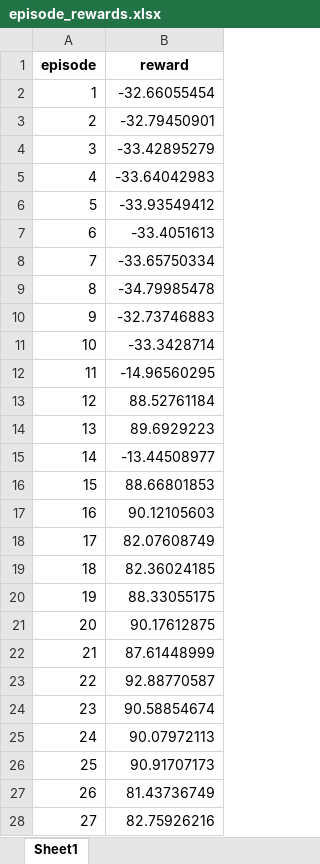
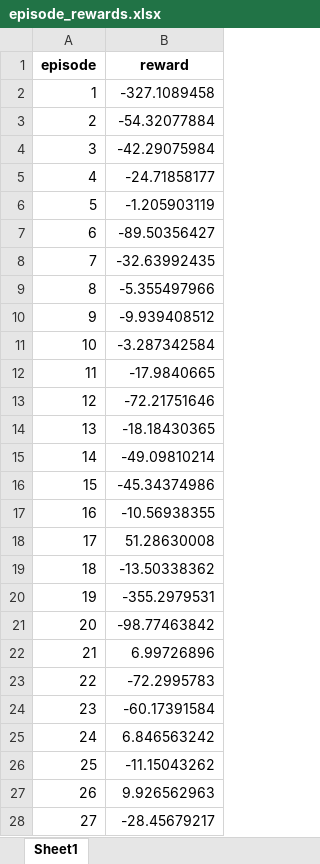
Before and after one commit to Jungsunmin/DRL-Project-with-gymnasium, an Excel workbook: mountain_car_continuous/DDPG/episode_rewards.xlsx, sheet Sheet1, drawn as a sheet; only a part is shown; values as stored, in another font and other column widths than the file's, no borders; the diff covers the shown part only; the diff names each change by its address in the sheet, - before the commit and + after, or states it on an @@ line.

```diff
--- a/mountain_car_continuous/DDPG/episode_rewards.xlsx (sheet Sheet1)
+++ b/mountain_car_continuous/DDPG/episode_rewards.xlsx (sheet Sheet1)
-B2 (reward): -32.66055454
+B2 (reward): -327.1089458
-B3 (reward): -32.79450901
+B3 (reward): -54.32077884
-B4 (reward): -33.42895279
+B4 (reward): -42.29075984
-B5 (reward): -33.64042983
+B5 (reward): -24.71858177
-B6 (reward): -33.93549412
+B6 (reward): -1.205903119
-B7 (reward): -33.4051613
+B7 (reward): -89.50356427
-B8 (reward): -33.65750334
+B8 (reward): -32.63992435
-B9 (reward): -34.79985478
+B9 (reward): -5.355497966
-B10 (reward): -32.73746883
+B10 (reward): -9.939408512
-B11 (reward): -33.3428714
+B11 (reward): -3.287342584
-B12 (reward): -14.96560295
+B12 (reward): -17.9840665
-B13 (reward): 88.52761184
+B13 (reward): -72.21751646
-B14 (reward): 89.6929223
+B14 (reward): -18.18430365
-B15 (reward): -13.44508977
+B15 (reward): -49.09810214
-B16 (reward): 88.66801853
+B16 (reward): -45.34374986
-B17 (reward): 90.12105603
+B17 (reward): -10.56938355
-B18 (reward): 82.07608749
+B18 (reward): 51.28630008
-B19 (reward): 82.36024185
+B19 (reward): -13.50338362
-B20 (reward): 88.33055175
+B20 (reward): -355.2979531
-B21 (reward): 90.17612875
+B21 (reward): -98.77463842
-B22 (reward): 87.61448999
+B22 (reward): 6.99726896
-B23 (reward): 92.88770587
+B23 (reward): -72.2995783
-B24 (reward): 90.58854674
+B24 (reward): -60.17391584
-B25 (reward): 90.07972113
+B25 (reward): 6.846563242
-B26 (reward): 90.91707173
+B26 (reward): -11.15043262
-B27 (reward): 81.43736749
+B27 (reward): 9.926562963
-B28 (reward): 82.75926216
+B28 (reward): -28.45679217
```
Also changed, not shown: 173 edited cells elsewhere in this sheet, 9 other files.
